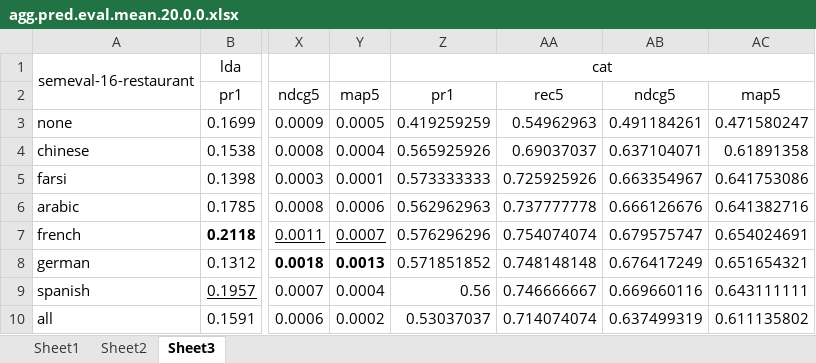
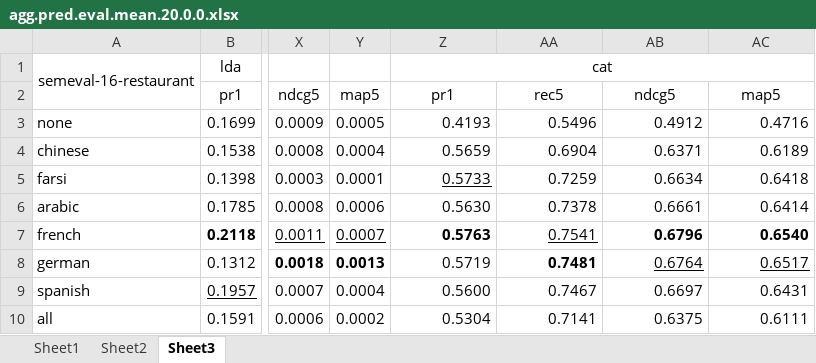
Before and after one commit to fani-lab/LADy, an Excel workbook: output/2016SB5/agg.pred.eval.mean.20.0.0.xlsx, sheet Sheet3, drawn as a sheet; only a part is shown, gaps mark what is left out; values as stored, in another font and other column widths than the file's, no borders; conditional formats not drawn; the diff names each change by its address in the sheet, - before the commit and + after, or states it on an @@ line.

```diff
--- a/output/2016SB5/agg.pred.eval.mean.20.0.0.xlsx (sheet Sheet3)
+++ b/output/2016SB5/agg.pred.eval.mean.20.0.0.xlsx (sheet Sheet3)
-Z3: 0.419259259
+Z3: 0.4193
-AA3: 0.54962963
+AA3: 0.5496
-AB3: 0.491184261
+AB3: 0.4912
-AC3: 0.471580247
+AC3: 0.4716
-Z4: 0.565925926
+Z4: 0.5659
-AA4: 0.69037037
+AA4: 0.6904
-AB4: 0.637104071
+AB4: 0.6371
-AC4: 0.61891358
+AC4: 0.6189
-Z5: 0.573333333
+Z5: 0.5733
-Z5 underline: off
+Z5 underline: on
-AA5: 0.725925926
+AA5: 0.7259
-AB5: 0.663354967
+AB5: 0.6634
-AC5: 0.641753086
+AC5: 0.6418
-Z6: 0.562962963
+Z6: 0.5630
-AA6: 0.737777778
+AA6: 0.7378
-AB6: 0.666126676
+AB6: 0.6661
-AC6: 0.641382716
+AC6: 0.6414
-Z7: 0.576296296
+Z7: 0.5763
-Z7 bold: off
+Z7 bold: on
-AA7: 0.754074074
+AA7: 0.7541
-AA7 underline: off
+AA7 underline: on
-AB7: 0.679575747
+AB7: 0.6796
-AB7:AC7 bold: off
+AB7:AC7 bold: on
-AC7: 0.654024691
+AC7: 0.6540
-Z8: 0.571851852
+Z8: 0.5719
-AA8: 0.748148148
+AA8: 0.7481
-AA8 bold: off
+AA8 bold: on
-AB8: 0.676417249
+AB8: 0.6764
-AB8:AC8 underline: off
+AB8:AC8 underline: on
-AC8: 0.651654321
+AC8: 0.6517
-Z9: 0.56
+Z9: 0.5600
-AA9: 0.746666667
+AA9: 0.7467
-AB9: 0.669660116
+AB9: 0.6697
-AC9: 0.643111111
+AC9: 0.6431
-Z10: 0.53037037
+Z10: 0.5304
-AA10: 0.714074074
+AA10: 0.7141
-AB10: 0.637499319
+AB10: 0.6375
-AC10: 0.611135802
+AC10: 0.6111
```
Also changed, not shown: output/2015SB12/agg.pred.eval.mean.20.all.0.0-1.0.xlsx, output/SemEval-14/Laptop/agg.pred.eval.mean.10.0.0.xlsx, 4 other files.
